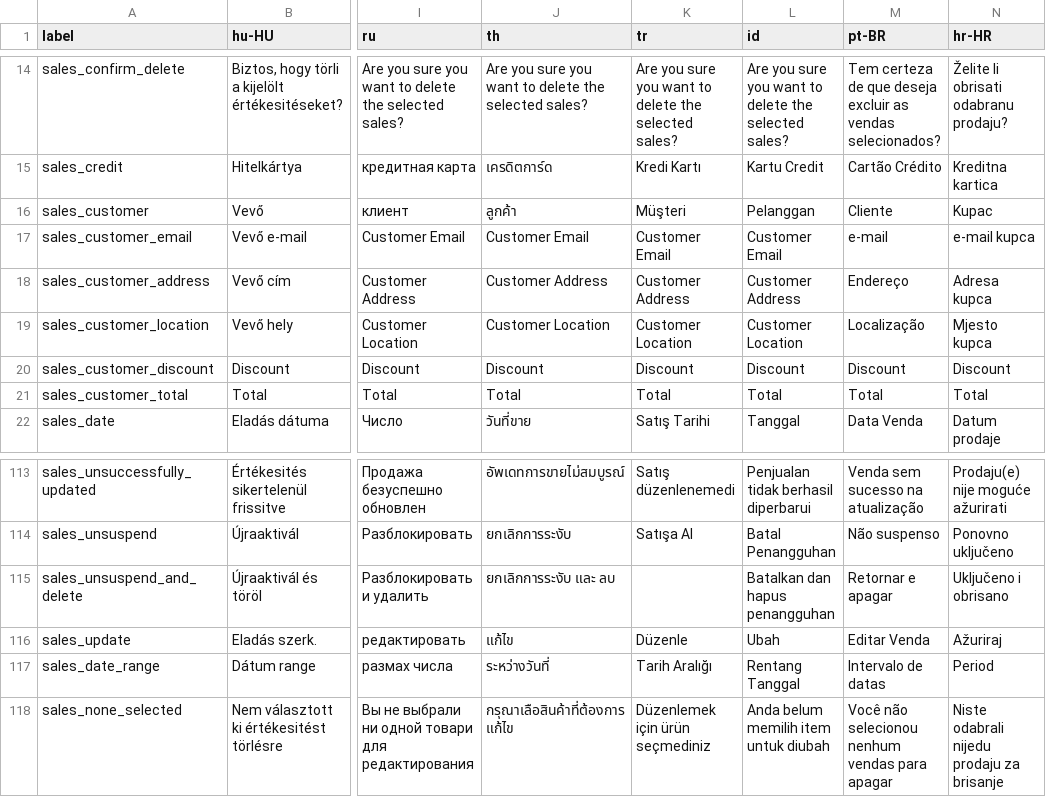
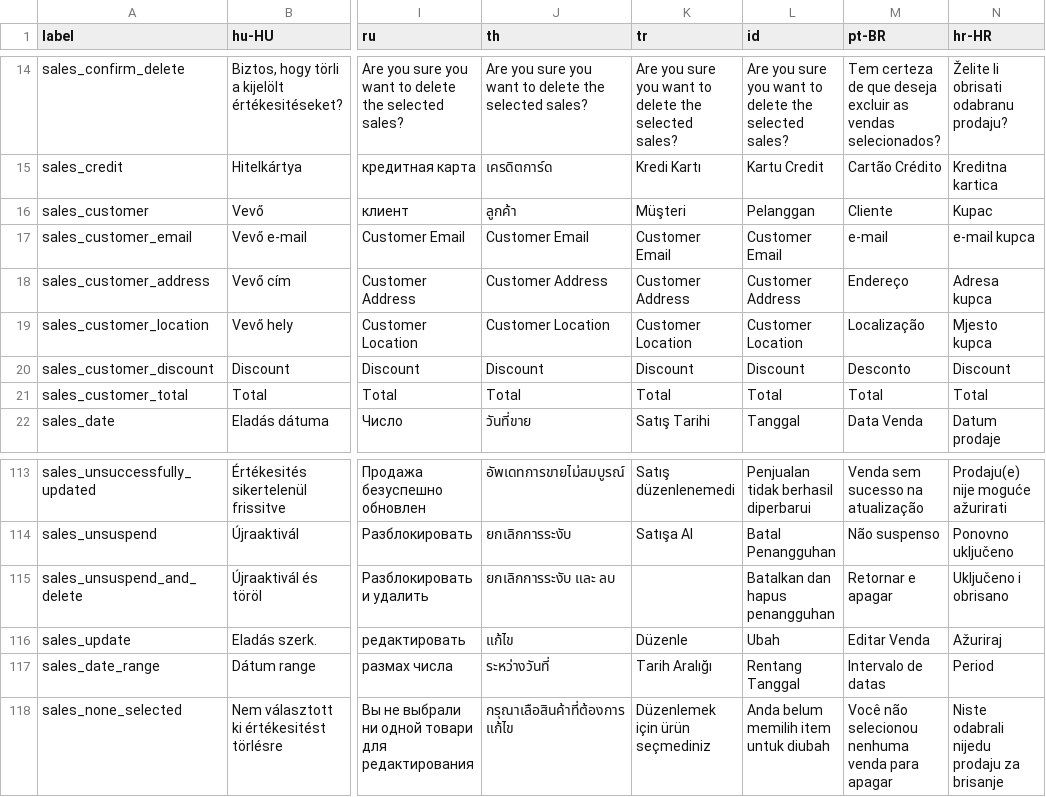
Before and after one commit to carfmccone/POS_O, a CSV file: translations/sales_lang.csv, drawn as a sheet; only a part is shown, gaps mark what is left out; the diff names each change by its address in the sheet, - before the commit and + after, or states it on an @@ line.

```diff
--- a/translations/sales_lang.csv
+++ b/translations/sales_lang.csv
-M20 (pt-BR): Discount
+M20 (pt-BR): Desconto
-M118 (pt-BR): Você não selecionou nenhum vendas para apagar
+M118 (pt-BR): Você não selecionou nenhuma venda para apagar
```
Also changed, not shown: translations/customers_lang.csv, translations/item_kits_lang.csv, 18 other files.
